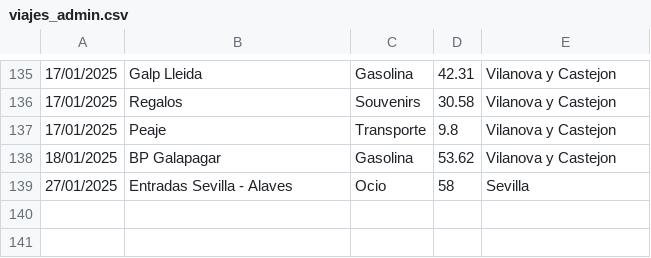
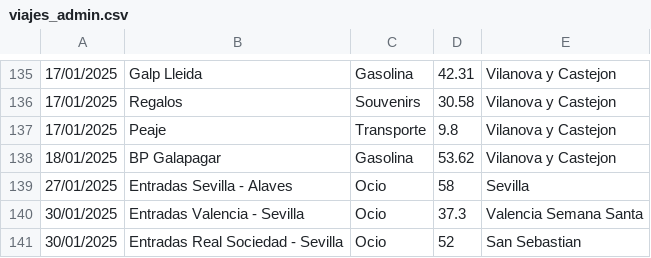
Before and after one commit to IAmTheMister/gastosKivy, a CSV file: admin/viajes_admin.csv, drawn as a sheet; only a part is shown, gaps mark what is left out.

```diff
--- a/admin/viajes_admin.csv
+++ b/admin/viajes_admin.csv
@@ -139 +139,3 @@
 27/01/2025,Entradas Sevilla - Alaves,Ocio,58,Sevilla
+30/01/2025,Entradas Valencia - Sevilla,Ocio,37.3,Valencia Semana Santa
+30/01/2025,Entradas Real Sociedad - Sevilla,Ocio,52,San Sebastian
```
Also changed, not shown: admin/gastos_admin.csv, admin/ingresos_admin.csv.
